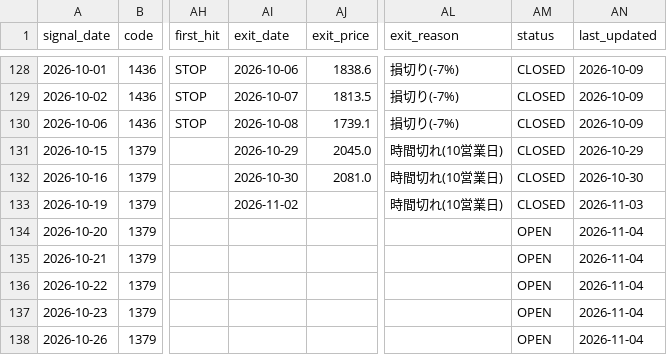
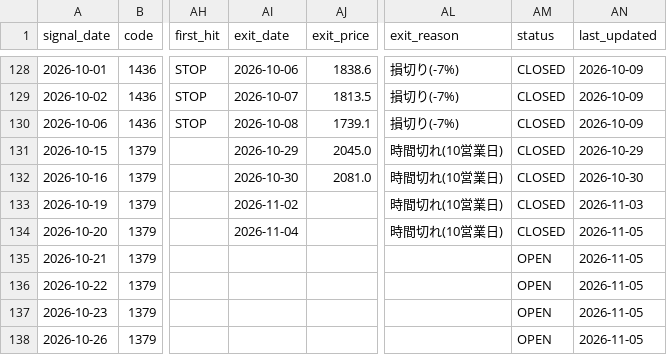
Before and after one commit to MANDAI0571/stock-news-monitor, a CSV file: data/trade_history.csv, drawn as a sheet; only a part is shown, gaps mark what is left out; the diff covers the shown part only; the diff names each change by its address in the sheet, - before the commit and + after, or states it on an @@ line.

```diff
--- a/data/trade_history.csv
+++ b/data/trade_history.csv
-AI134 (exit_date): (empty)
+AI134 (exit_date): 2026-11-04
-AL134 (exit_reason): (empty)
+AL134 (exit_reason): 時間切れ(10営業日)
-AM134 (status): OPEN
+AM134 (status): CLOSED
-AN134:AN138 (last_updated): 2026-11-04
+AN134:AN138 (last_updated): 2026-11-05
```
Also changed, not shown: 1 added row and 4 edited cells elsewhere in this file, 1 other file.
